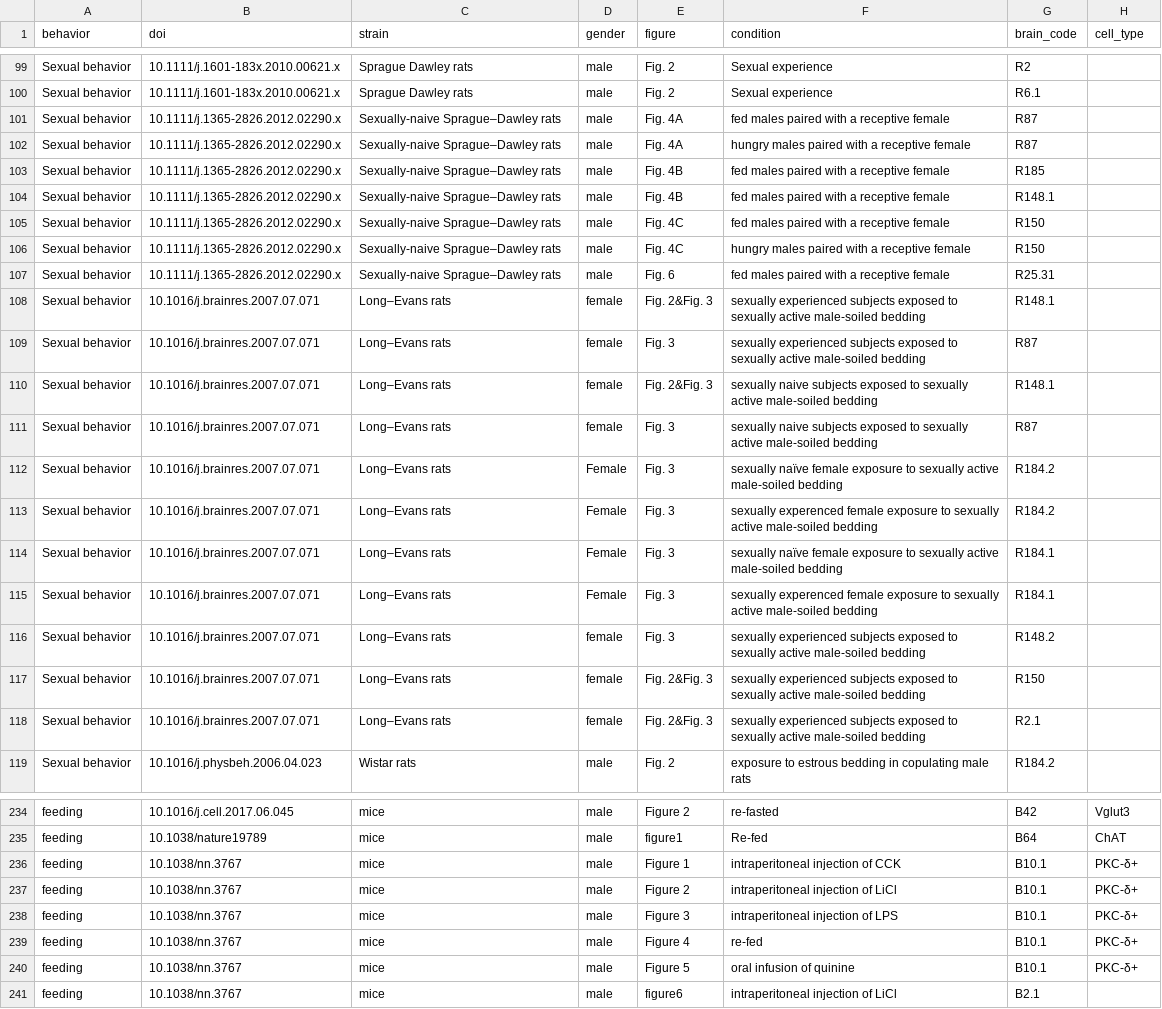
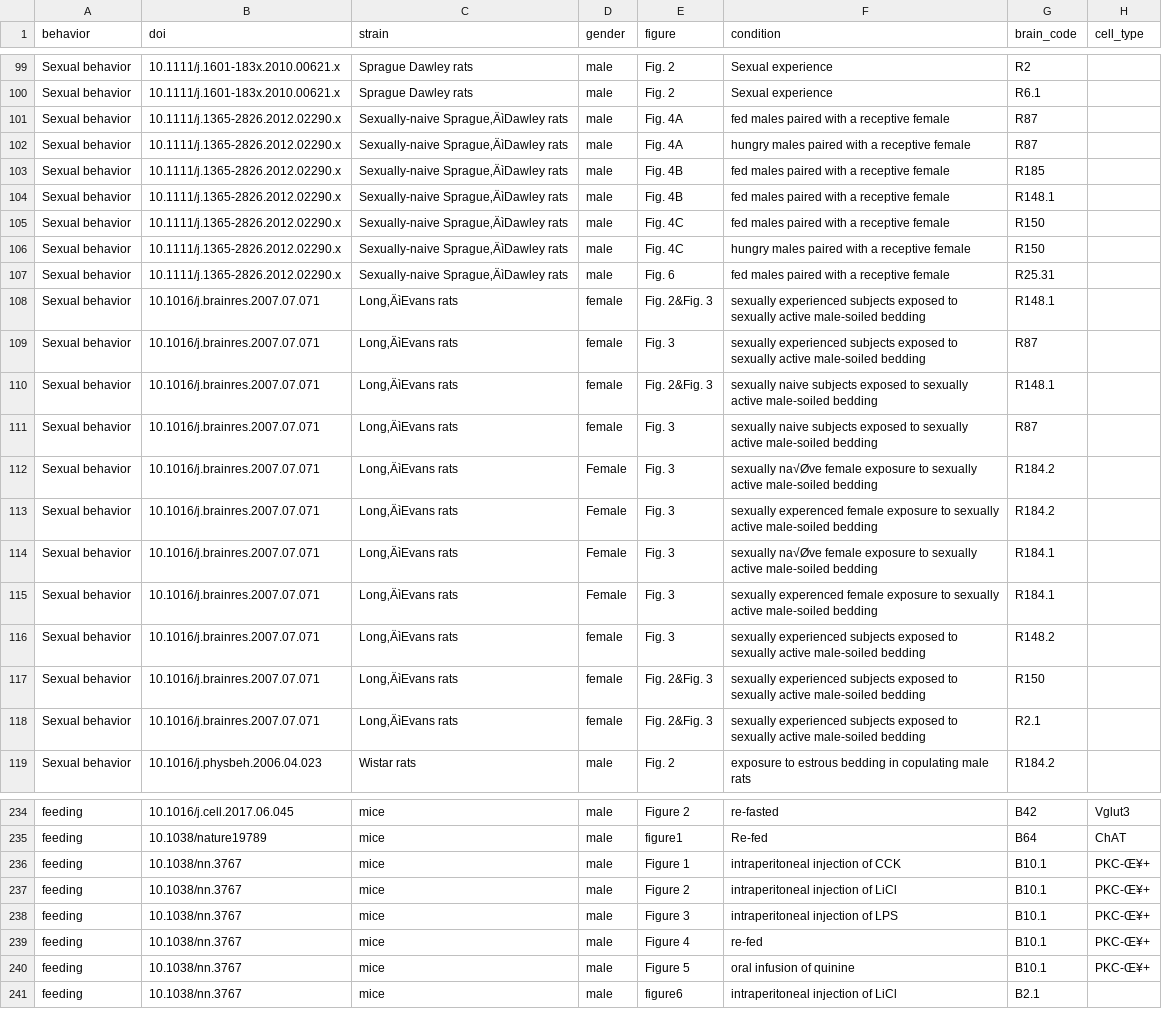
Before and after one commit to wenjie1991/cfosdb, a TSV file: data/clean_behavior_brain_area.tsv, drawn as a sheet; only a part is shown, gaps mark what is left out; the diff covers the shown part only; the diff names each change by its address in the sheet, - before the commit and + after, or states it on an @@ line.

```diff
--- a/data/clean_behavior_brain_area.tsv
+++ b/data/clean_behavior_brain_area.tsv
-C101:C107 (strain): Sexually-naive Sprague–Dawley rats
+C101:C107 (strain): Sexually-naive Sprague‚ÄìDawley rats
-C108:C118 (strain): Long–Evans rats
+C108:C118 (strain): Long‚ÄìEvans rats
-F112 (condition): sexually naïve female exposure…
+F112 (condition): sexually na√Øve female exposure…
-F114 (condition): sexually naïve female exposure…
+F114 (condition): sexually na√Øve female exposure…
-H236:H240 (cell_type): PKC-δ+
+H236:H240 (cell_type): PKC-Œ¥+
```
Also changed, not shown: 22 edited cells elsewhere in this file, 7 other files.
